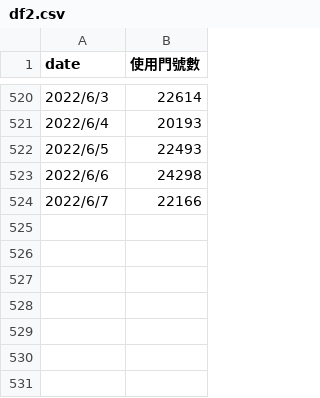
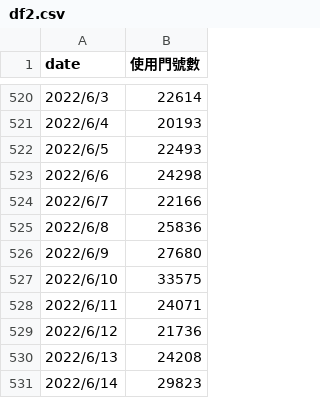
Before and after one commit to claireyang5588/app-dashborad, a CSV file: appdata/df2.csv, drawn as a sheet; only a part is shown, gaps mark what is left out; the diff names each change by its address in the sheet, - before the commit and + after, or states it on an @@ line.

```diff
--- a/appdata/df2.csv
+++ b/appdata/df2.csv
+row 525: 2022/6/8 | 25836
+row 526: 2022/6/9 | 27680
+row 527: 2022/6/10 | 33575
+row 528: 2022/6/11 | 24071
+row 529: 2022/6/12 | 21736
+row 530: 2022/6/13 | 24208
+row 531: 2022/6/14 | 29823
```
Also changed, not shown: appdata/df.csv, appdata/df4.csv, 5 other files.
